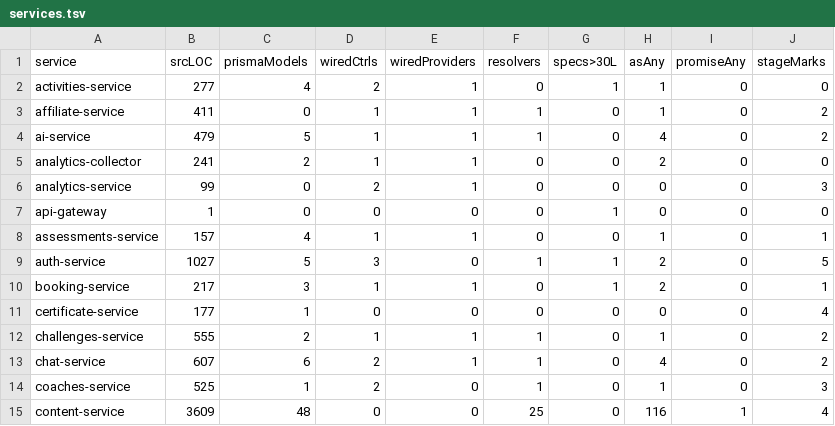
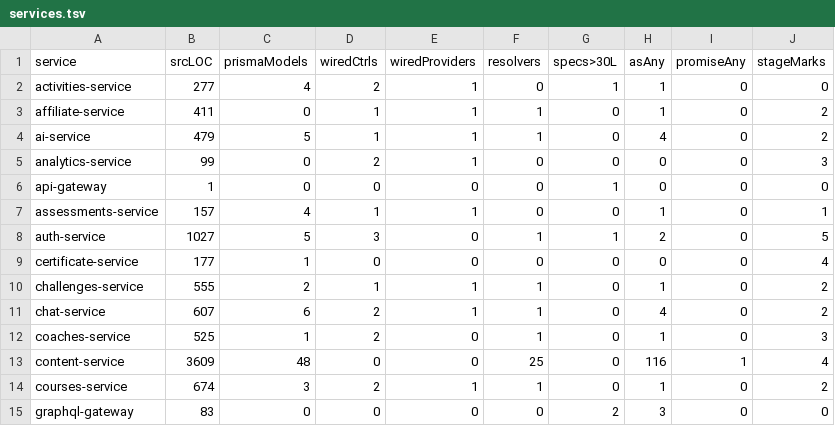
Before and after one commit to rahilsoft/armanvarzesh-v132, a TSV file: .reports/inventory/services.tsv, drawn as a sheet; only a part is shown; the shorter side is filled out with more unchanged rows; the diff names each change by its address in the sheet, - before the commit and + after, or states it on an @@ line.

```diff
--- a/.reports/inventory/services.tsv
+++ b/.reports/inventory/services.tsv
-row 5: analytics-collector | 241 | 2 | 1 | 1 | 0 | 0 | 2 | 0 | 0
-row 10: booking-service | 217 | 3 | 1 | 1 | 0 | 1 | 2 | 0 | 1
```
Also changed, not shown: manifests/monorepo_manifest.csv, 45 other files.
